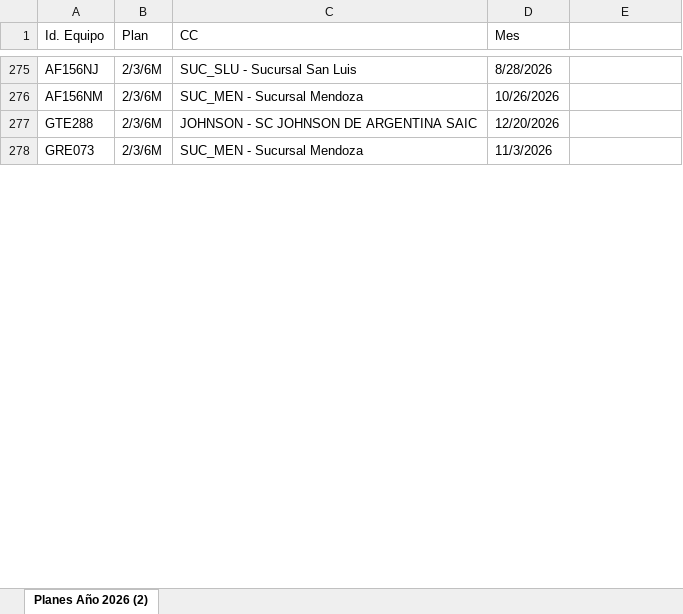
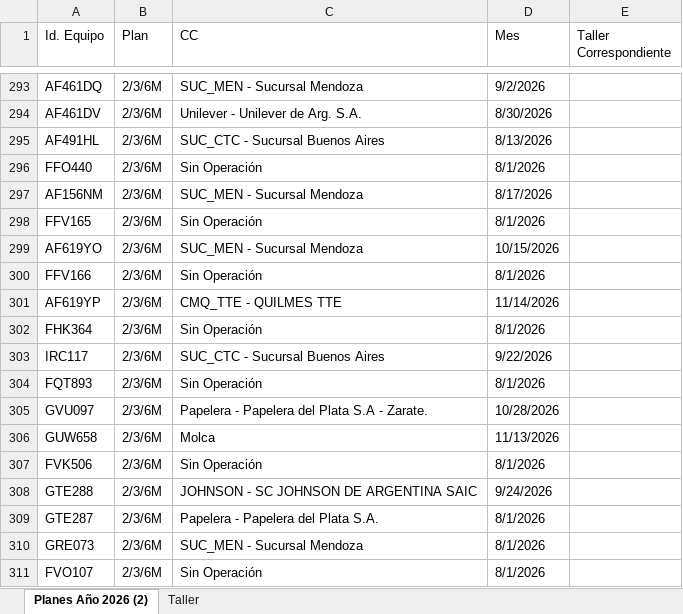
Before and after one commit to acasco-boop/Control-de-Preventivos, an Excel workbook: Preventivos Proyeccion 2026.xlsx, sheet Planes Año 2026 (2), drawn as a sheet; only a part is shown, gaps mark what is left out; values as stored, in another font and other column widths than the file's, no cell formats; conditional formats not drawn; addresses are those after the commit; the diff covers the shown part only; the diff names each change by its address in the sheet, - before the commit and + after, or states it on an @@ line.

Commit message:
Actualizacion dashboard preventivos 2026: Filtro Taller Proyectado, unificacion CCs, correccion de ciclos de servicio y sincronizacion de graficos

```diff
--- a/Preventivos Proyeccion 2026.xlsx (sheet Planes Año 2026 (2))
+++ b/Preventivos Proyeccion 2026.xlsx (sheet Planes Año 2026 (2))
+sheet tab: Taller
-E1: (empty)
+E1: Taller Correspondiente
-A293 (Id. Equipo): AF156NJ
+A293 (Id. Equipo): AF461DQ
-C293 (CC): SUC_SLU - Sucursal San Luis
+C293 (CC): SUC_MEN - Sucursal Mendoza
-D293 (Mes): 8/28/2026
+D293 (Mes): 9/2/2026
+row 294: AF461DV | 2/3/6M | Unilever - Unilever de Arg. S.A. | 8/30/2026
+row 295: AF491HL | 2/3/6M | SUC_CTC - Sucursal Buenos Aires | 8/13/2026
+row 296: FFO440 | 2/3/6M | Sin Operación | 8/1/2026
-D297 (Mes): 10/26/2026
+D297 (Mes): 8/17/2026
+row 298: FFV165 | 2/3/6M | Sin Operación | 8/1/2026
+row 299: AF619YO | 2/3/6M | SUC_MEN - Sucursal Mendoza | 10/15/2026
+row 300: FFV166 | 2/3/6M | Sin Operación | 8/1/2026
+row 301: AF619YP | 2/3/6M | CMQ_TTE - QUILMES TTE | 11/14/2026
+row 302: FHK364 | 2/3/6M | Sin Operación | 8/1/2026
+row 303: IRC117 | 2/3/6M | SUC_CTC - Sucursal Buenos Aires | 9/22/2026
+row 304: FQT893 | 2/3/6M | Sin Operación | 8/1/2026
+row 305: GVU097 | 2/3/6M | Papelera - Papelera del Plata S.A - Zarate. | 10/28/2026
+row 306: GUW658 | 2/3/6M | Molca | 11/13/2026
+row 307: FVK506 | 2/3/6M | Sin Operación | 8/1/2026
-D308 (Mes): 12/20/2026
+D308 (Mes): 9/24/2026
+row 309: GTE287 | 2/3/6M | Papelera - Papelera del Plata S.A. | 8/1/2026
-D310 (Mes): 11/3/2026
+D310 (Mes): 8/1/2026
+row 311: FVO107 | 2/3/6M | Sin Operación | 8/1/2026
```
Also changed, not shown: 82 added rows, 20 removed rows and 34 edited cells elsewhere in this sheet, cell formats, formulas that keep their value, Preventivos Realizados 2026.xlsx, 12 other files.
